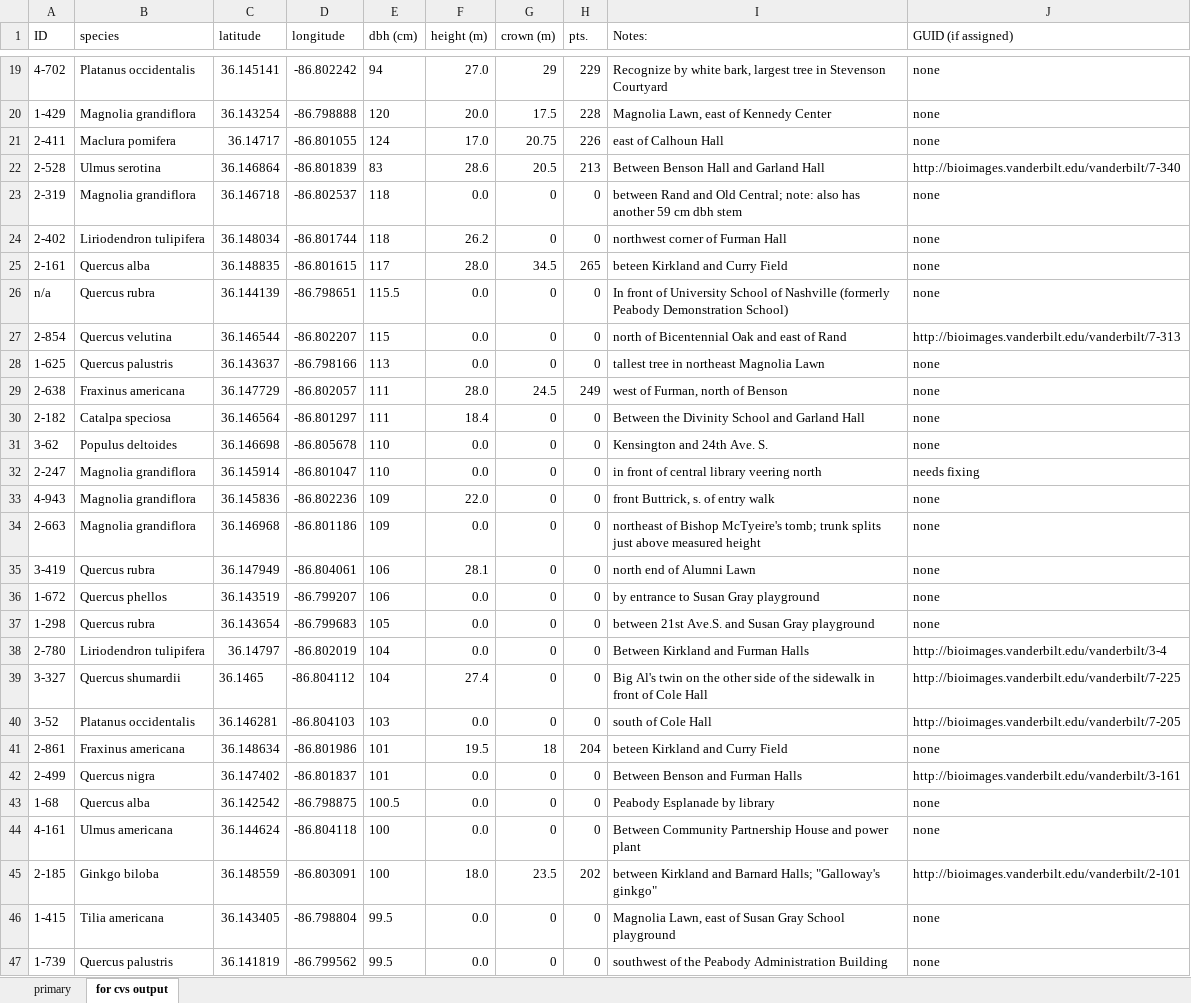
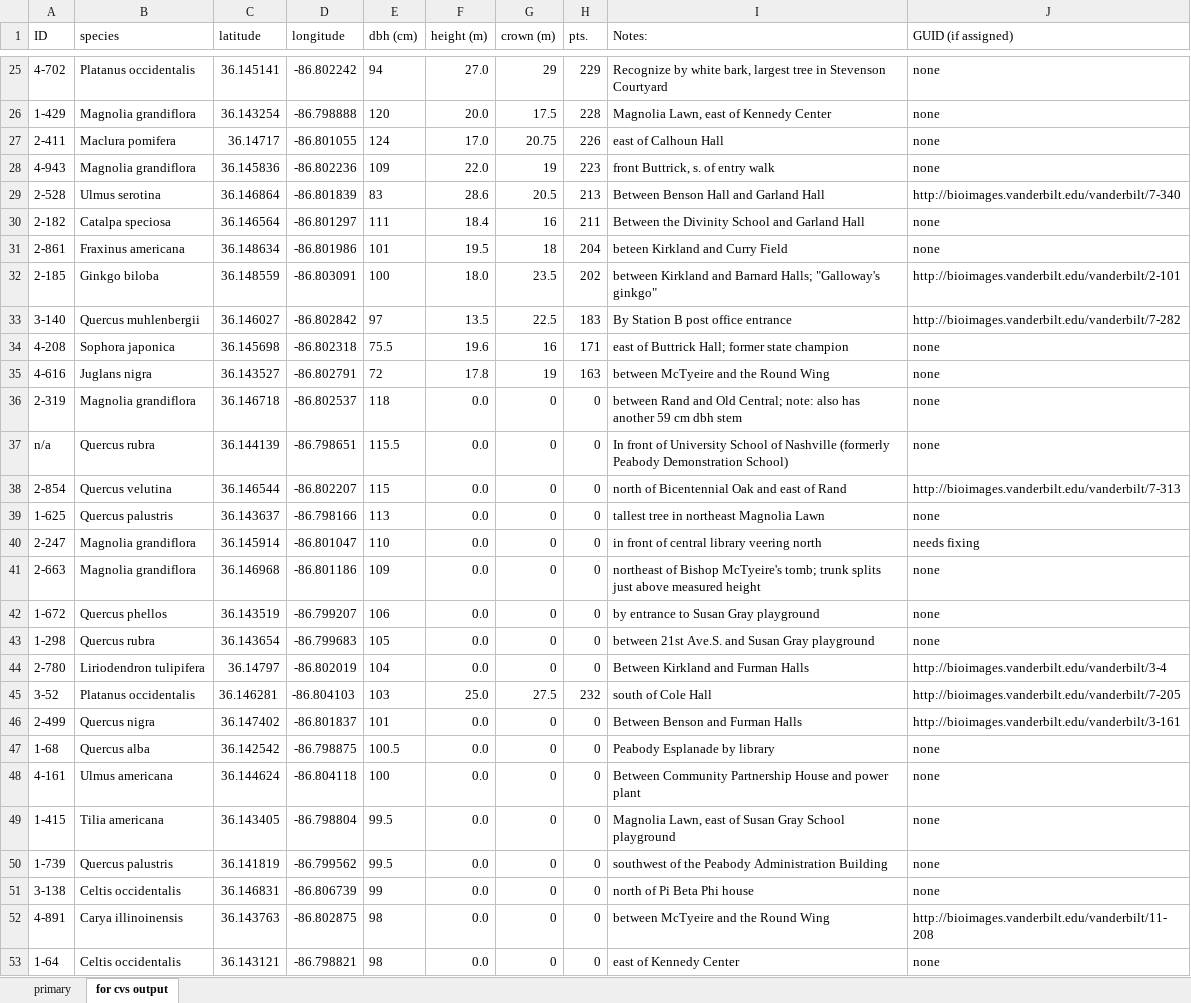
Before and after one commit to vanderbilt-arboretum/database, an Excel workbook: measured-trees.xlsx, sheet for cvs output, drawn as a sheet; only a part is shown, gaps mark what is left out; the shorter side is filled out with more unchanged rows; values as stored, in another font and other column widths than the file's, no borders; removed rows and columns are numbered as before the commit, all else as after; the diff covers the shown part only; the diff names each change by its address in the sheet, - before the commit and + after, or states it on an @@ line.

Commit message:
new crown spreads

```diff
--- a/measured-trees.xlsx (sheet for cvs output)
+++ b/measured-trees.xlsx (sheet for cvs output)
+row 28: 4-943 | Magnolia grandiflora | 36.145836 | -86.802236 | 109 | 22.0 | 19 | 223 | front Buttrick, s. of entry walk | none
+row 30: 2-182 | Catalpa speciosa | 36.146564 | -86.801297 | 111 | 18.4 | 16 | 211 | Between the Divinity School and Garland Hall | none
@@ row 41 moved to row 31: 2-861 @@
@@ row 45 moved to row 32: 2-185 @@
+row 33: 3-140 | Quercus muhlenbergii | 36.146027 | -86.802842 | 97 | 13.5 | 22.5 | 183 | By Station B post office entrance | http://bioimages.vanderbilt.edu/vanderbilt/7-282
+row 34: 4-208 | Sophora japonica | 36.145698 | -86.802318 | 75.5 | 19.6 | 16 | 171 | east of Buttrick Hall; former state champion | none
+row 35: 4-616 | Juglans nigra | 36.143527 | -86.802791 | 72 | 17.8 | 19 | 163 | between McTyeire and the Round Wing | none
-row 24: 2-402 | Liriodendron tulipifera | 36.148034 | -86.801744 | 118 | 26.2 | 0 | 0 | northwest corner of Furman Hall | none
@@ row 25 moved to row 10: 2-161 @@
@@ row 29 moved to row 16: 2-638 @@
-row 30: 2-182 | Catalpa speciosa | 36.146564 | -86.801297 | 111 | 18.4 | 0 | 0 | Between the Divinity School and Garland Hall | none
-row 31: 3-62 | Populus deltoides | 36.146698 | -86.805678 | 110 | 0.0 | 0 | 0 | Kensington and 24th Ave. S. | none
-row 33: 4-943 | Magnolia grandiflora | 36.145836 | -86.802236 | 109 | 22.0 | 0 | 0 | front Buttrick, s. of entry walk | none
-row 35: 3-419 | Quercus rubra | 36.147949 | -86.804061 | 106 | 28.1 | 0 | 0 | north end of Alumni Lawn | none
-row 39: 3-327 | Quercus shumardii | 36.1465 | -86.804112 | 104 | 27.4 | 0 | 0 | Big Al's twin on the other side of the sidewalk in front of Cole Hall | http://bioimages.vanderbilt.edu/vanderbilt/7-225
-F45 (height (m)): 0.0
+F45 (height (m)): 25.0
-G45 (crown (m)): 0
+G45 (crown (m)): 27.5
-H45 (pts.): 0
+H45 (pts.): 232
```
Also changed, not shown: 4 added rows and 3 removed rows elsewhere in this sheet, sheet primary, formulas that keep their value, 1 other file.
